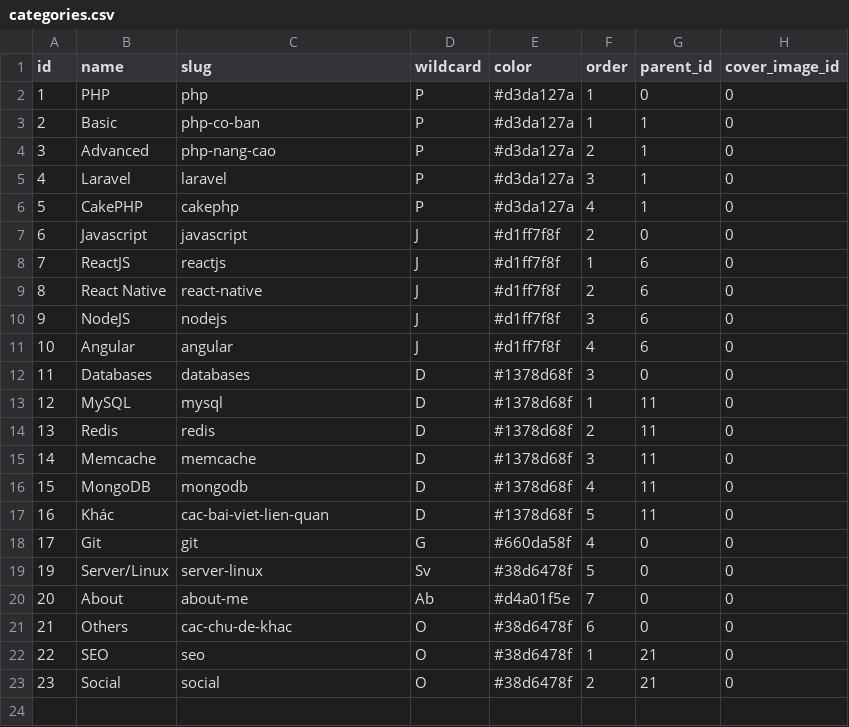
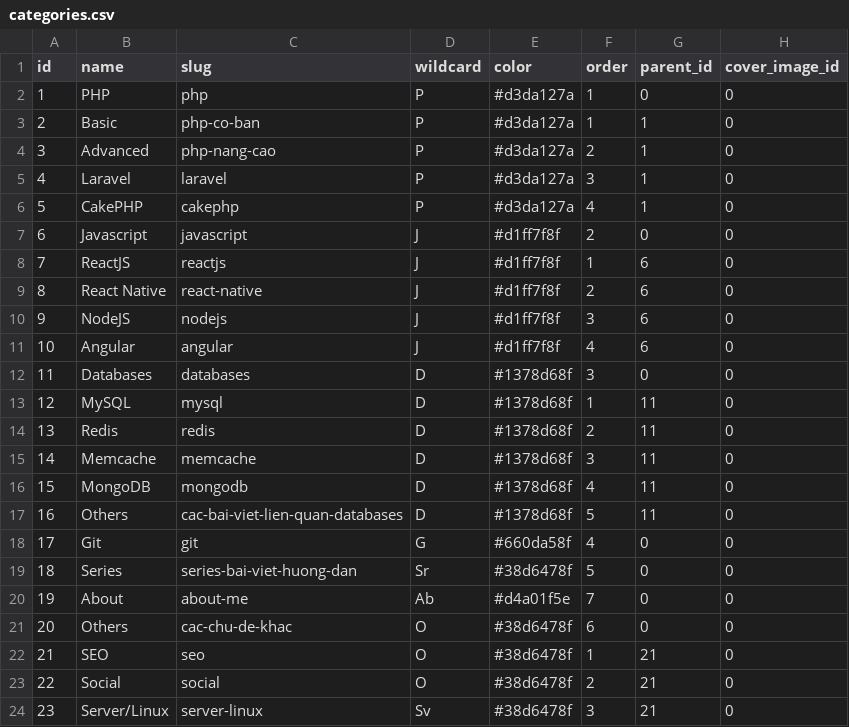
Before and after one commit to thanhnt37/x17, a CSV file: database/seeds/data/categories.csv, drawn as a sheet; the diff names each change by its address in the sheet, - before the commit and + after, or states it on an @@ line.

```diff
--- a/database/seeds/data/categories.csv
+++ b/database/seeds/data/categories.csv
-B17 (name): Khác
+B17 (name): Others
-C17 (slug): cac-bai-viet-lien-quan
+C17 (slug): cac-bai-viet-lien-quan-databases
@@ column A (id) renumbered between rows 19 and 23 @@
-B19 (name): Server/Linux
+B19 (name): Series
-C19 (slug): server-linux
+C19 (slug): series-bai-viet-huong-dan
-D19 (wildcard): Sv
+D19 (wildcard): Sr
+row 24: 23 | Server/Linux | server-linux | Sv | #38d6478f | 3 | 21 | 0
```
Also changed, not shown: 3 other files.
